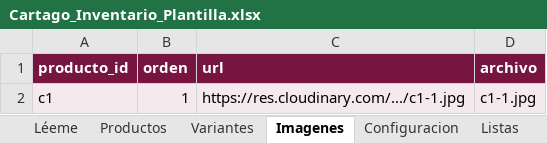
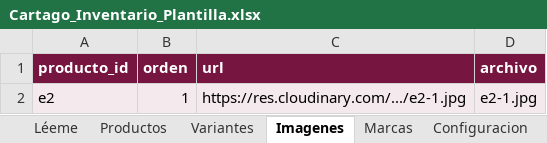
Before and after one commit to jcspro13ship/cartago-catalogo, an Excel workbook: docs/Cartago_Inventario_Plantilla.xlsx, sheet Imagenes, drawn as a sheet; values as stored, in another font and other column widths than the file's, no borders; the diff names each change by its address in the sheet, - before the commit and + after, or states it on an @@ line.

```diff
--- a/docs/Cartago_Inventario_Plantilla.xlsx (sheet Imagenes)
+++ b/docs/Cartago_Inventario_Plantilla.xlsx (sheet Imagenes)
+sheet tab: Marcas
-A2 (producto_id): c1
+A2 (producto_id): e2
-C2 (url): https://res.cloudinary.com/.../c1-1.jpg
+C2 (url): https://res.cloudinary.com/.../e2-1.jpg
-D2 (archivo): c1-1.jpg
+D2 (archivo): e2-1.jpg
```
Also changed, not shown: sheet Listas, sheet Productos, sheet Léeme, sheet Variantes, sheet Configuracion, 1 other file.
